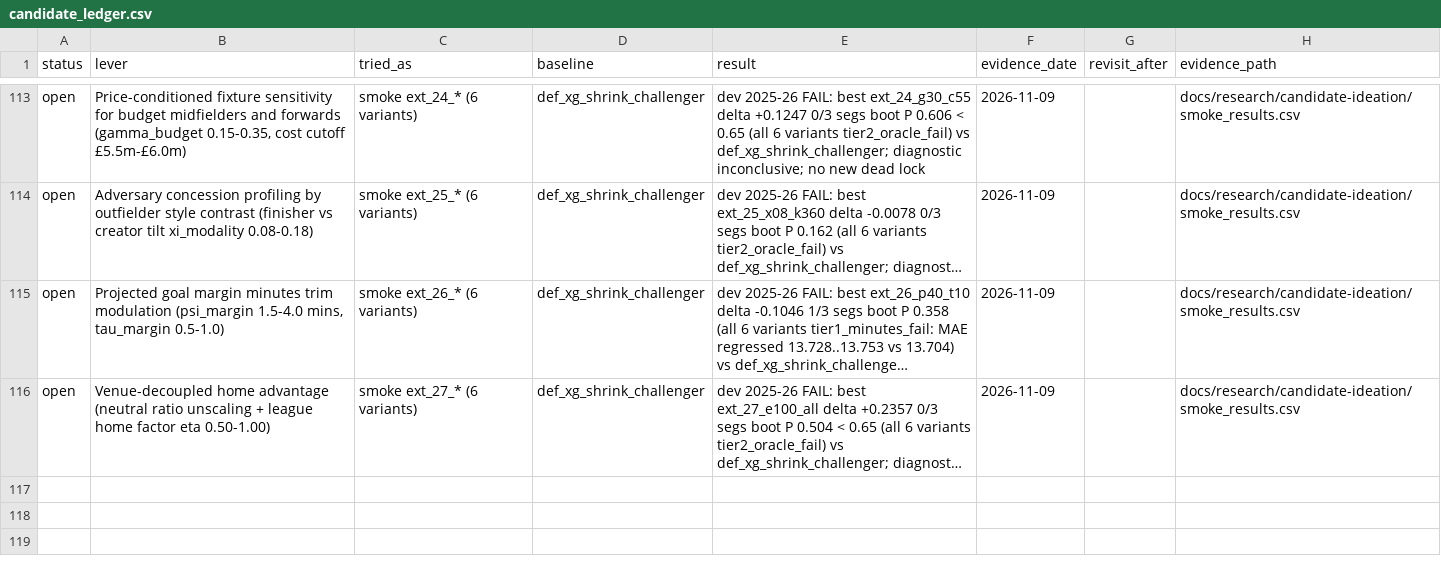
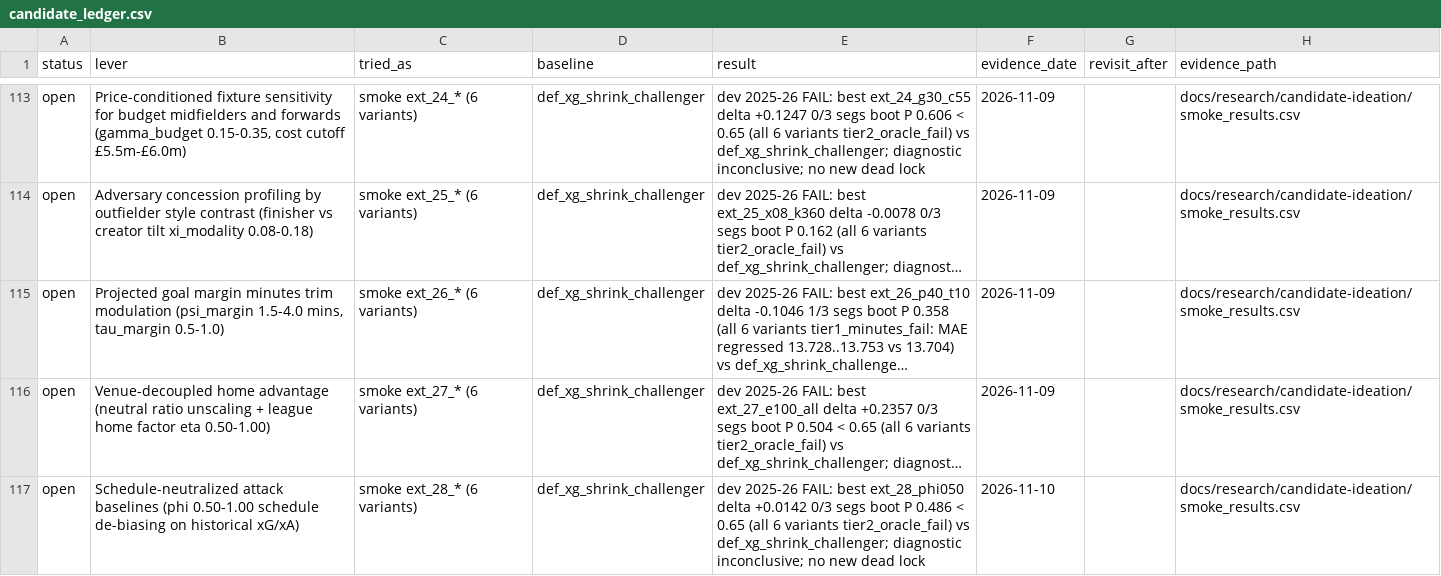
Before and after one commit to JubileeZ/fpl-jubilee-ascent, a CSV file: docs/research/candidate-ledger/candidate_ledger.csv, drawn as a sheet; only a part is shown, gaps mark what is left out; long unchanged cells end in …; the diff names each change by its address in the sheet, - before the commit and + after, or states it on an @@ line.

```diff
--- a/docs/research/candidate-ledger/candidate_ledger.csv
+++ b/docs/research/candidate-ledger/candidate_ledger.csv
+row 117: open | Schedule-neutralized attack baselines (phi 0.50-1.00 schedule de-biasing on historical xG/xA) | smoke ext_28_* (6 variants) | def_xg_shrink_challenger | dev 2025-26 FAIL: best ext_28_phi050 delta +0.0142 0/3 segs boot P 0.486 < 0.65 (all 6 variants tier2_oracle_fail) vs def_xg_shrink_challenger; diagnostic inconclusive; no new dead lock | 2026-11-10 |  | docs/research/candidate-ideation/smoke_results.csv
```
Also changed, not shown: docs/research/candidate-ideation/idea_queue.csv, docs/research/candidate-ideation/smoke_results.csv, 4 other files.
